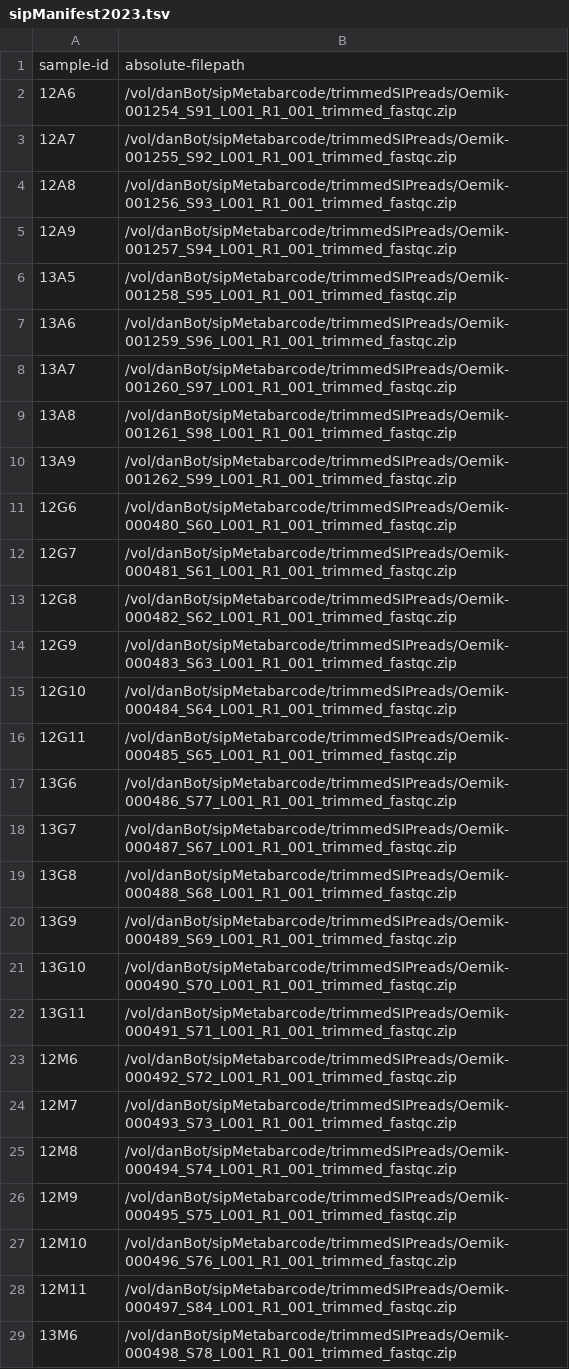
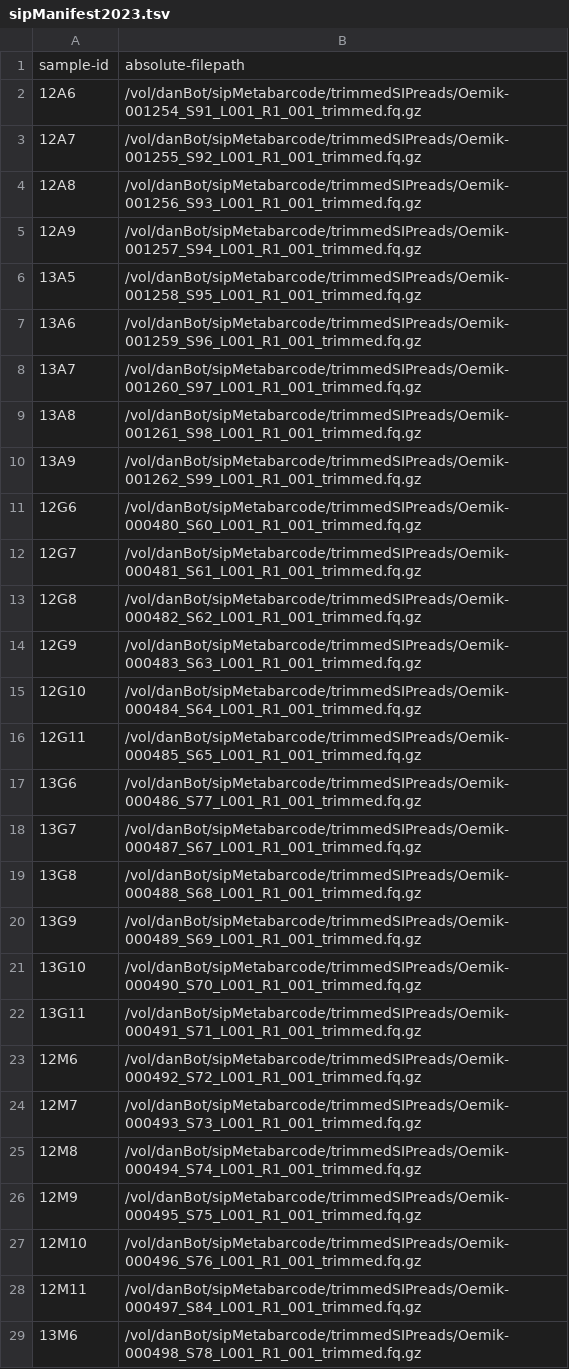
Before and after one commit to danchurch/FunctionalMicrobiomePractical, a TSV file: funmic2023/metabarcodeTables/sipManifest2023.tsv, drawn as a sheet; only a part is shown; the diff covers the shown part only.

Commit message:
tweaking manifest

```diff
--- a/funmic2023/metabarcodeTables/sipManifest2023.tsv
+++ b/funmic2023/metabarcodeTables/sipManifest2023.tsv
@@ -1,29 +1,29 @@
 sample-id	absolute-filepath
-12A6	/vol/danBot/sipMetabarcode/trimmedSIPreads/Oemik-001254_S91_L001_R1_001_trimmed_fastqc.zip
-12A7	/vol/danBot/sipMetabarcode/trimmedSIPreads/Oemik-001255_S92_L001_R1_001_trimmed_fastqc.zip
-12A8	/vol/danBot/sipMetabarcode/trimmedSIPreads/Oemik-001256_S93_L001_R1_001_trimmed_fastqc.zip
-12A9	/vol/danBot/sipMetabarcode/trimmedSIPreads/Oemik-001257_S94_L001_R1_001_trimmed_fastqc.zip
-13A5	/vol/danBot/sipMetabarcode/trimmedSIPreads/Oemik-001258_S95_L001_R1_001_trimmed_fastqc.zip
-13A6	/vol/danBot/sipMetabarcode/trimmedSIPreads/Oemik-001259_S96_L001_R1_001_trimmed_fastqc.zip
-13A7	/vol/danBot/sipMetabarcode/trimmedSIPreads/Oemik-001260_S97_L001_R1_001_trimmed_fastqc.zip
-13A8	/vol/danBot/sipMetabarcode/trimmedSIPreads/Oemik-001261_S98_L001_R1_001_trimmed_fastqc.zip
-13A9	/vol/danBot/sipMetabarcode/trimmedSIPreads/Oemik-001262_S99_L001_R1_001_trimmed_fastqc.zip
-12G6	/vol/danBot/sipMetabarcode/trimmedSIPreads/Oemik-000480_S60_L001_R1_001_trimmed_fastqc.zip
-12G7	/vol/danBot/sipMetabarcode/trimmedSIPreads/Oemik-000481_S61_L001_R1_001_trimmed_fastqc.zip
-12G8	/vol/danBot/sipMetabarcode/trimmedSIPreads/Oemik-000482_S62_L001_R1_001_trimmed_fastqc.zip
-12G9	/vol/danBot/sipMetabarcode/trimmedSIPreads/Oemik-000483_S63_L001_R1_001_trimmed_fastqc.zip
-12G10	/vol/danBot/sipMetabarcode/trimmedSIPreads/Oemik-000484_S64_L001_R1_001_trimmed_fastqc.zip
-12G11	/vol/danBot/sipMetabarcode/trimmedSIPreads/Oemik-000485_S65_L001_R1_001_trimmed_fastqc.zip
-13G6	/vol/danBot/sipMetabarcode/trimmedSIPreads/Oemik-000486_S77_L001_R1_001_trimmed_fastqc.zip
-13G7	/vol/danBot/sipMetabarcode/trimmedSIPreads/Oemik-000487_S67_L001_R1_001_trimmed_fastqc.zip
-13G8	/vol/danBot/sipMetabarcode/trimmedSIPreads/Oemik-000488_S68_L001_R1_001_trimmed_fastqc.zip
-13G9	/vol/danBot/sipMetabarcode/trimmedSIPreads/Oemik-000489_S69_L001_R1_001_trimmed_fastqc.zip
-13G10	/vol/danBot/sipMetabarcode/trimmedSIPreads/Oemik-000490_S70_L001_R1_001_trimmed_fastqc.zip
-13G11	/vol/danBot/sipMetabarcode/trimmedSIPreads/Oemik-000491_S71_L001_R1_001_trimmed_fastqc.zip
-12M6	/vol/danBot/sipMetabarcode/trimmedSIPreads/Oemik-000492_S72_L001_R1_001_trimmed_fastqc.zip
-12M7	/vol/danBot/sipMetabarcode/trimmedSIPreads/Oemik-000493_S73_L001_R1_001_trimmed_fastqc.zip
-12M8	/vol/danBot/sipMetabarcode/trimmedSIPreads/Oemik-000494_S74_L001_R1_001_trimmed_fastqc.zip
-12M9	/vol/danBot/sipMetabarcode/trimmedSIPreads/Oemik-000495_S75_L001_R1_001_trimmed_fastqc.zip
-12M10	/vol/danBot/sipMetabarcode/trimmedSIPreads/Oemik-000496_S76_L001_R1_001_trimmed_fastqc.zip
-12M11	/vol/danBot/sipMetabarcode/trimmedSIPreads/Oemik-000497_S84_L001_R1_001_trimmed_fastqc.zip
-13M6	/vol/danBot/sipMetabarcode/trimmedSIPreads/Oemik-000498_S78_L001_R1_001_trimmed_fastqc.zip
+12A6	/vol/danBot/sipMetabarcode/trimmedSIPreads/Oemik-001254_S91_L001_R1_001_trimmed.fq.gz
+12A7	/vol/danBot/sipMetabarcode/trimmedSIPreads/Oemik-001255_S92_L001_R1_001_trimmed.fq.gz
+12A8	/vol/danBot/sipMetabarcode/trimmedSIPreads/Oemik-001256_S93_L001_R1_001_trimmed.fq.gz
+12A9	/vol/danBot/sipMetabarcode/trimmedSIPreads/Oemik-001257_S94_L001_R1_001_trimmed.fq.gz
+13A5	/vol/danBot/sipMetabarcode/trimmedSIPreads/Oemik-001258_S95_L001_R1_001_trimmed.fq.gz
+13A6	/vol/danBot/sipMetabarcode/trimmedSIPreads/Oemik-001259_S96_L001_R1_001_trimmed.fq.gz
+13A7	/vol/danBot/sipMetabarcode/trimmedSIPreads/Oemik-001260_S97_L001_R1_001_trimmed.fq.gz
+13A8	/vol/danBot/sipMetabarcode/trimmedSIPreads/Oemik-001261_S98_L001_R1_001_trimmed.fq.gz
+13A9	/vol/danBot/sipMetabarcode/trimmedSIPreads/Oemik-001262_S99_L001_R1_001_trimmed.fq.gz
+12G6	/vol/danBot/sipMetabarcode/trimmedSIPreads/Oemik-000480_S60_L001_R1_001_trimmed.fq.gz
+12G7	/vol/danBot/sipMetabarcode/trimmedSIPreads/Oemik-000481_S61_L001_R1_001_trimmed.fq.gz
+12G8	/vol/danBot/sipMetabarcode/trimmedSIPreads/Oemik-000482_S62_L001_R1_001_trimmed.fq.gz
+12G9	/vol/danBot/sipMetabarcode/trimmedSIPreads/Oemik-000483_S63_L001_R1_001_trimmed.fq.gz
+12G10	/vol/danBot/sipMetabarcode/trimmedSIPreads/Oemik-000484_S64_L001_R1_001_trimmed.fq.gz
+12G11	/vol/danBot/sipMetabarcode/trimmedSIPreads/Oemik-000485_S65_L001_R1_001_trimmed.fq.gz
+13G6	/vol/danBot/sipMetabarcode/trimmedSIPreads/Oemik-000486_S77_L001_R1_001_trimmed.fq.gz
+13G7	/vol/danBot/sipMetabarcode/trimmedSIPreads/Oemik-000487_S67_L001_R1_001_trimmed.fq.gz
+13G8	/vol/danBot/sipMetabarcode/trimmedSIPreads/Oemik-000488_S68_L001_R1_001_trimmed.fq.gz
+13G9	/vol/danBot/sipMetabarcode/trimmedSIPreads/Oemik-000489_S69_L001_R1_001_trimmed.fq.gz
+13G10	/vol/danBot/sipMetabarcode/trimmedSIPreads/Oemik-000490_S70_L001_R1_001_trimmed.fq.gz
+13G11	/vol/danBot/sipMetabarcode/trimmedSIPreads/Oemik-000491_S71_L001_R1_001_trimmed.fq.gz
+12M6	/vol/danBot/sipMetabarcode/trimmedSIPreads/Oemik-000492_S72_L001_R1_001_trimmed.fq.gz
+12M7	/vol/danBot/sipMetabarcode/trimmedSIPreads/Oemik-000493_S73_L001_R1_001_trimmed.fq.gz
+12M8	/vol/danBot/sipMetabarcode/trimmedSIPreads/Oemik-000494_S74_L001_R1_001_trimmed.fq.gz
+12M9	/vol/danBot/sipMetabarcode/trimmedSIPreads/Oemik-000495_S75_L001_R1_001_trimmed.fq.gz
+12M10	/vol/danBot/sipMetabarcode/trimmedSIPreads/Oemik-000496_S76_L001_R1_001_trimmed.fq.gz
+12M11	/vol/danBot/sipMetabarcode/trimmedSIPreads/Oemik-000497_S84_L001_R1_001_trimmed.fq.gz
+13M6	/vol/danBot/sipMetabarcode/trimmedSIPreads/Oemik-000498_S78_L001_R1_001_trimmed.fq.gz
```
Also changed, not shown: 5 edited cells elsewhere in this file, 1 other file.
